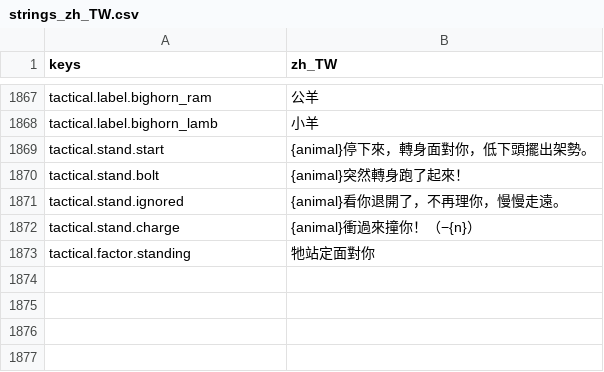
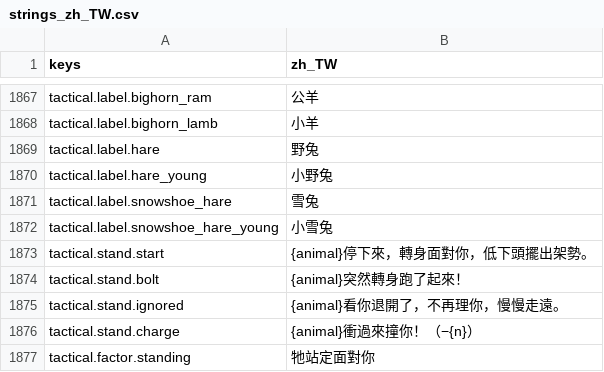
Before and after one commit to gigd123/wolf-life, a CSV file: localization/strings_zh_TW.csv, drawn as a sheet; only a part is shown, gaps mark what is left out; the diff names each change by its address in the sheet, - before the commit and + after, or states it on an @@ line.

```diff
--- a/localization/strings_zh_TW.csv
+++ b/localization/strings_zh_TW.csv
+row 1869: tactical.label.hare | 野兔
+row 1870: tactical.label.hare_young | 小野兔
+row 1871: tactical.label.snowshoe_hare | 雪兔
+row 1872: tactical.label.snowshoe_hare_young | 小雪兔
```
Also changed, not shown: 36 other files.
